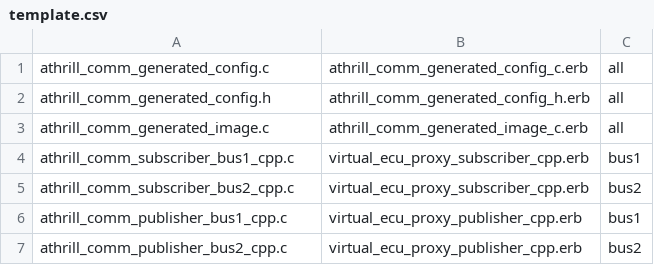
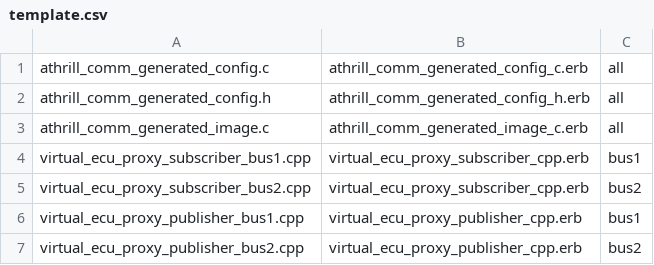
Before and after one commit to tmori/athrill, a CSV file: tools/ros/library/generator/template.csv, drawn as a sheet.

```diff
--- a/tools/ros/library/generator/template.csv
+++ b/tools/ros/library/generator/template.csv
@@ -3,5 +3,5 @@ athrill_comm_generated_config.h, athrill_comm_generated_config_h.erb,all
 athrill_comm_generated_image.c, athrill_comm_generated_image_c.erb,all
-athrill_comm_subscriber_bus1_cpp.c, virtual_ecu_proxy_subscriber_cpp.erb, bus1
-athrill_comm_subscriber_bus2_cpp.c, virtual_ecu_proxy_subscriber_cpp.erb, bus2
-athrill_comm_publisher_bus1_cpp.c, virtual_ecu_proxy_publisher_cpp.erb, bus1
-athrill_comm_publisher_bus2_cpp.c, virtual_ecu_proxy_publisher_cpp.erb, bus2
+virtual_ecu_proxy_subscriber_bus1.cpp, virtual_ecu_proxy_subscriber_cpp.erb, bus1
+virtual_ecu_proxy_subscriber_bus2.cpp, virtual_ecu_proxy_subscriber_cpp.erb, bus2
+virtual_ecu_proxy_publisher_bus1.cpp, virtual_ecu_proxy_publisher_cpp.erb, bus1
+virtual_ecu_proxy_publisher_bus2.cpp, virtual_ecu_proxy_publisher_cpp.erb, bus2
```
Also changed, not shown: 10 other files.
